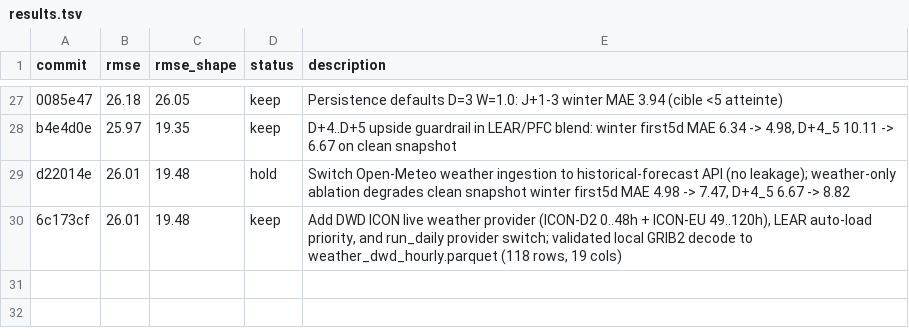
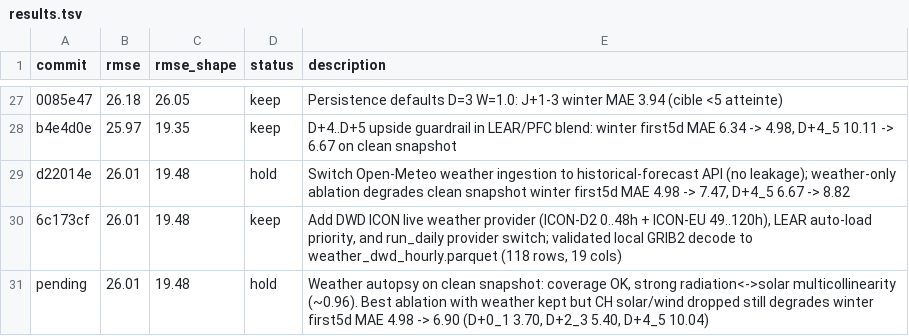
Before and after one commit to JulienFMV/PFC, a TSV file: results.tsv, drawn as a sheet; only a part is shown, gaps mark what is left out; the diff names each change by its address in the sheet, - before the commit and + after, or states it on an @@ line.

Commit message:
Log weather degradation autopsy

```diff
--- a/results.tsv
+++ b/results.tsv
+row 31: pending | 26.01 | 19.48 | hold | Weather autopsy on clean snapshot: coverage OK, strong radiation<->solar multicollinearity (~0.96). Best ablation with weather kept but CH solar/wind dropped still degrades winter first5d MAE 4.98 -> 6.90 (D+0_1 3.70, D+2_3 5.40, D+4_5 10.04)
```
